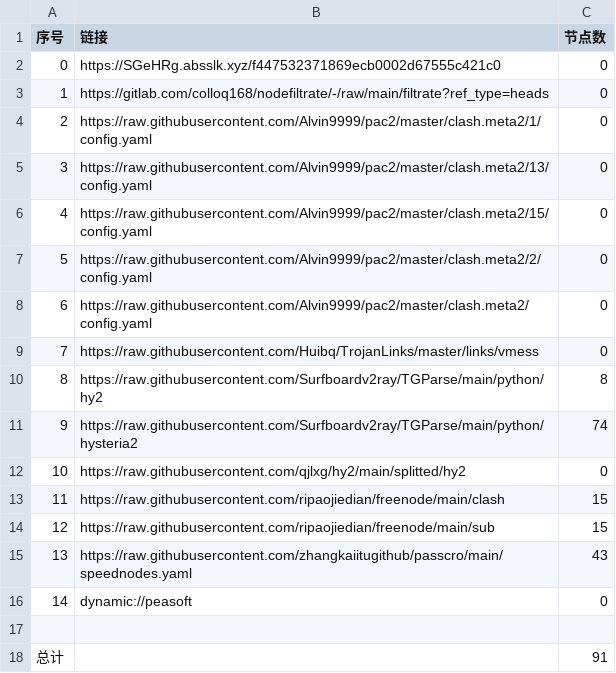
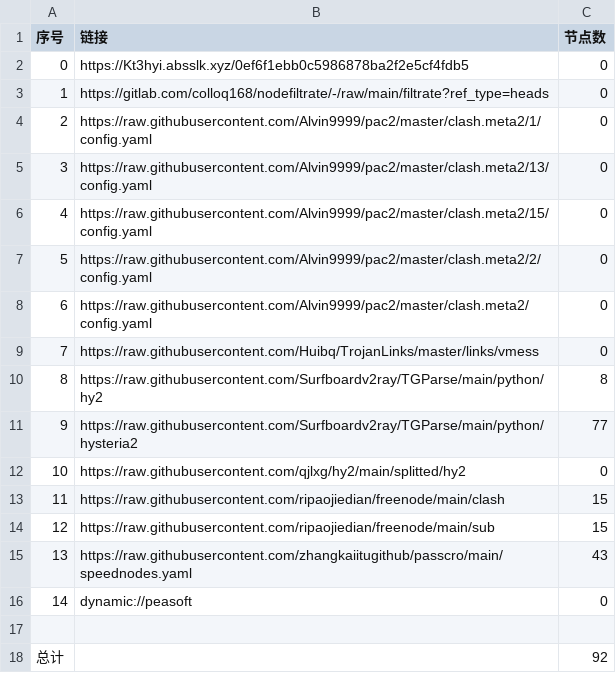
Before and after one commit to aquace/-dl, a CSV file: list_result.csv, drawn as a sheet.

```diff
--- a/list_result.csv
+++ b/list_result.csv
@@ -1,3 +1,3 @@
 序号,链接,节点数
-0,https://SGeHRg.absslk.xyz/f447532371869ecb0002d67555c421c0,0
+0,https://Kt3hyi.absslk.xyz/0ef6f1ebb0c5986878ba2f2e5cf4fdb5,0
 1,https://gitlab.com/colloq168/nodefiltrate/-/raw/main/filtrate?ref_type=heads,0
@@ -10,3 +10,3 @@
 8,https://raw.githubusercontent.com/Surfboardv2ray/TGParse/main/python/hy2,8
-9,https://raw.githubusercontent.com/Surfboardv2ray/TGParse/main/python/hysteria2,74
+9,https://raw.githubusercontent.com/Surfboardv2ray/TGParse/main/python/hysteria2,77
 10,https://raw.githubusercontent.com/qjlxg/hy2/main/splitted/hy2,0
@@ -17,2 +17,2 @@
 
-总计,,91
+总计,,92
```
Also changed, not shown: 7 other files.
